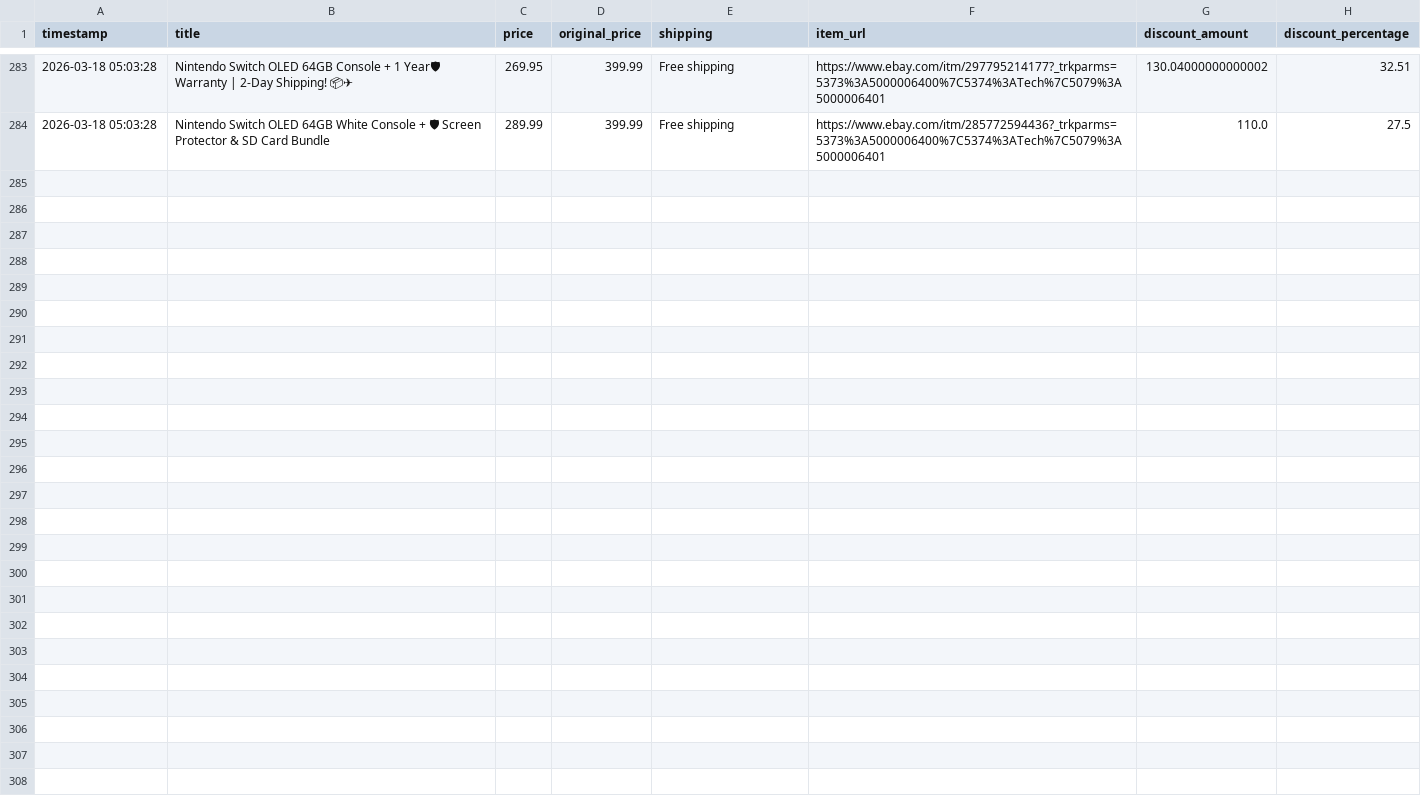
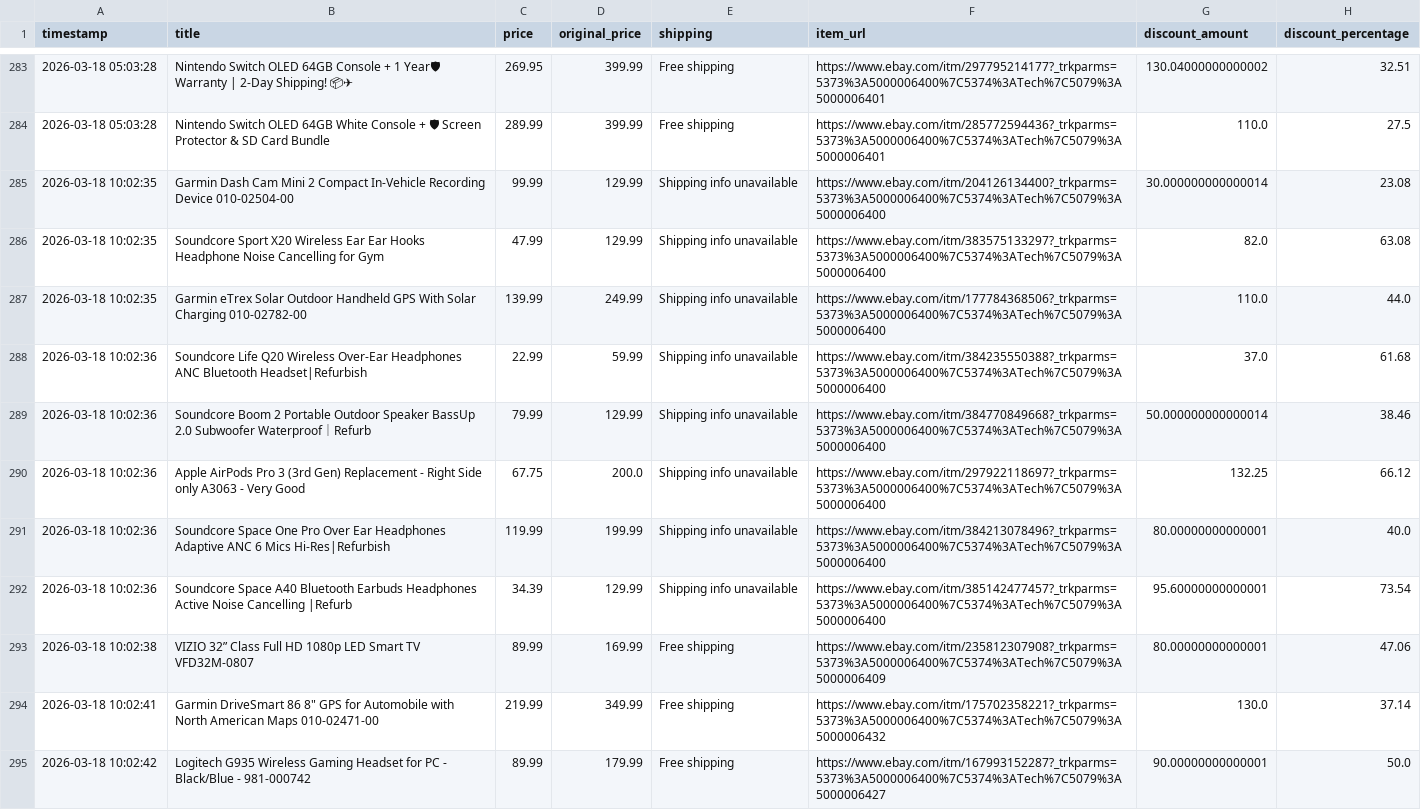
Before and after one commit to rawanb8/ebay_scraper, a CSV file: cleaned_ebay_deals.csv, drawn as a sheet; only a part is shown, gaps mark what is left out; the diff names each change by its address in the sheet, - before the commit and + after, or states it on an @@ line.

```diff
--- a/cleaned_ebay_deals.csv
+++ b/cleaned_ebay_deals.csv
+row 285: 2026-03-18 10:02:35 | Garmin Dash Cam Mini 2 Compact In-Vehicle Recording Device 010-02504-00 | 99.99 | 129.99 | Shipping info unavailable | https://www.ebay.com/itm/204126134400?_trkparms=5373%3A5000006400%7C5374%3ATech%7C5079%3A5000006400 | 30.000000000000014 | 23.08
+row 286: 2026-03-18 10:02:35 | Soundcore Sport X20 Wireless Ear Ear Hooks Headphone Noise Cancelling for Gym | 47.99 | 129.99 | Shipping info unavailable | https://www.ebay.com/itm/383575133297?_trkparms=5373%3A5000006400%7C5374%3ATech%7C5079%3A5000006400 | 82.0 | 63.08
+row 287: 2026-03-18 10:02:35 | Garmin eTrex Solar Outdoor Handheld GPS With Solar Charging 010-02782-00 | 139.99 | 249.99 | Shipping info unavailable | https://www.ebay.com/itm/177784368506?_trkparms=5373%3A5000006400%7C5374%3ATech%7C5079%3A5000006400 | 110.0 | 44.0
+row 288: 2026-03-18 10:02:36 | Soundcore Life Q20 Wireless Over-Ear Headphones ANC Bluetooth Headset|Refurbish | 22.99 | 59.99 | Shipping info unavailable | https://www.ebay.com/itm/384235550388?_trkparms=5373%3A5000006400%7C5374%3ATech%7C5079%3A5000006400 | 37.0 | 61.68
+row 289: 2026-03-18 10:02:36 | Soundcore Boom 2 Portable Outdoor Speaker BassUp 2.0 Subwoofer Waterproof｜Refurb | 79.99 | 129.99 | Shipping info unavailable | https://www.ebay.com/itm/384770849668?_trkparms=5373%3A5000006400%7C5374%3ATech%7C5079%3A5000006400 | 50.000000000000014 | 38.46
+row 290: 2026-03-18 10:02:36 | Apple AirPods Pro 3 (3rd Gen) Replacement - Right Side only A3063 - Very Good | 67.75 | 200.0 | Shipping info unavailable | https://www.ebay.com/itm/297922118697?_trkparms=5373%3A5000006400%7C5374%3ATech%7C5079%3A5000006400 | 132.25 | 66.12
+row 291: 2026-03-18 10:02:36 | Soundcore Space One Pro Over Ear Headphones Adaptive ANC 6 Mics Hi-Res|Refurbish | 119.99 | 199.99 | Shipping info unavailable | https://www.ebay.com/itm/384213078496?_trkparms=5373%3A5000006400%7C5374%3ATech%7C5079%3A5000006400 | 80.00000000000001 | 40.0
+row 292: 2026-03-18 10:02:36 | Soundcore Space A40 Bluetooth Earbuds Headphones Active Noise Cancelling |Refurb | 34.39 | 129.99 | Shipping info unavailable | https://www.ebay.com/itm/385142477457?_trkparms=5373%3A5000006400%7C5374%3ATech%7C5079%3A5000006400 | 95.60000000000001 | 73.54
+row 293: 2026-03-18 10:02:38 | VIZIO 32” Class Full HD 1080p LED Smart TV VFD32M-0807 | 89.99 | 169.99 | Free shipping | https://www.ebay.com/itm/235812307908?_trkparms=5373%3A5000006400%7C5374%3ATech%7C5079%3A5000006409 | 80.00000000000001 | 47.06
+row 294: 2026-03-18 10:02:41 | Garmin DriveSmart 86 8" GPS for Automobile with North American Maps 010-02471-00 | 219.99 | 349.99 | Free shipping | https://www.ebay.com/itm/175702358221?_trkparms=5373%3A5000006400%7C5374%3ATech%7C5079%3A5000006432 | 130.0 | 37.14
+row 295: 2026-03-18 10:02:42 | Logitech G935 Wireless Gaming Headset for PC - Black/Blue - 981-000742 | 89.99 | 179.99 | Free shipping | https://www.ebay.com/itm/167993152287?_trkparms=5373%3A5000006400%7C5374%3ATech%7C5079%3A5000006427 | 90.00000000000001 | 50.0
```
Also changed, not shown: 1 other file.
